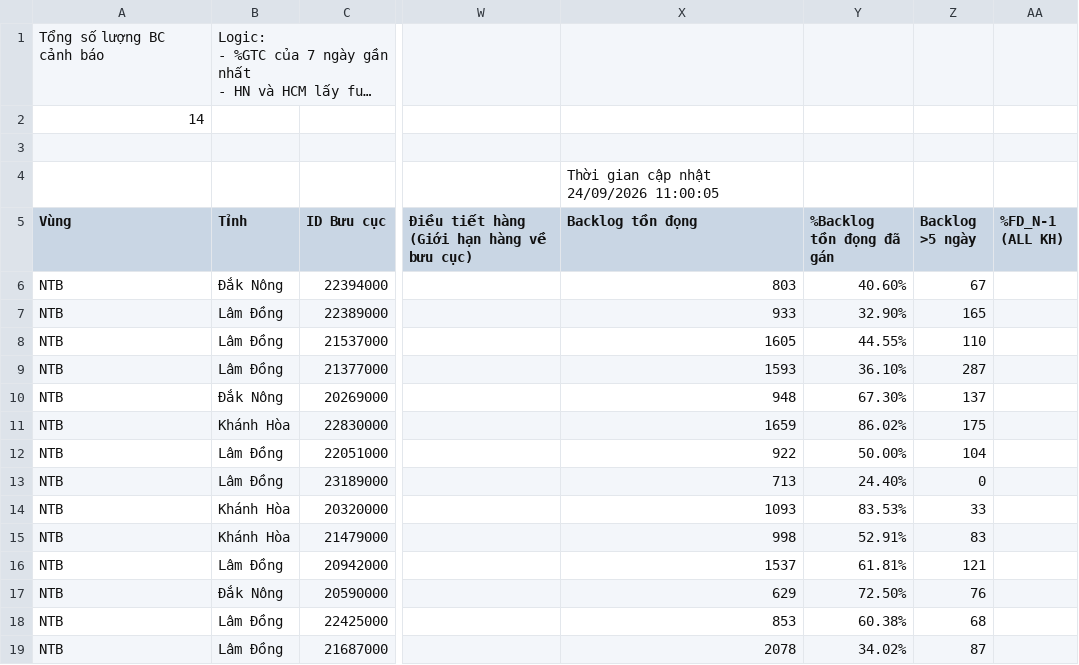
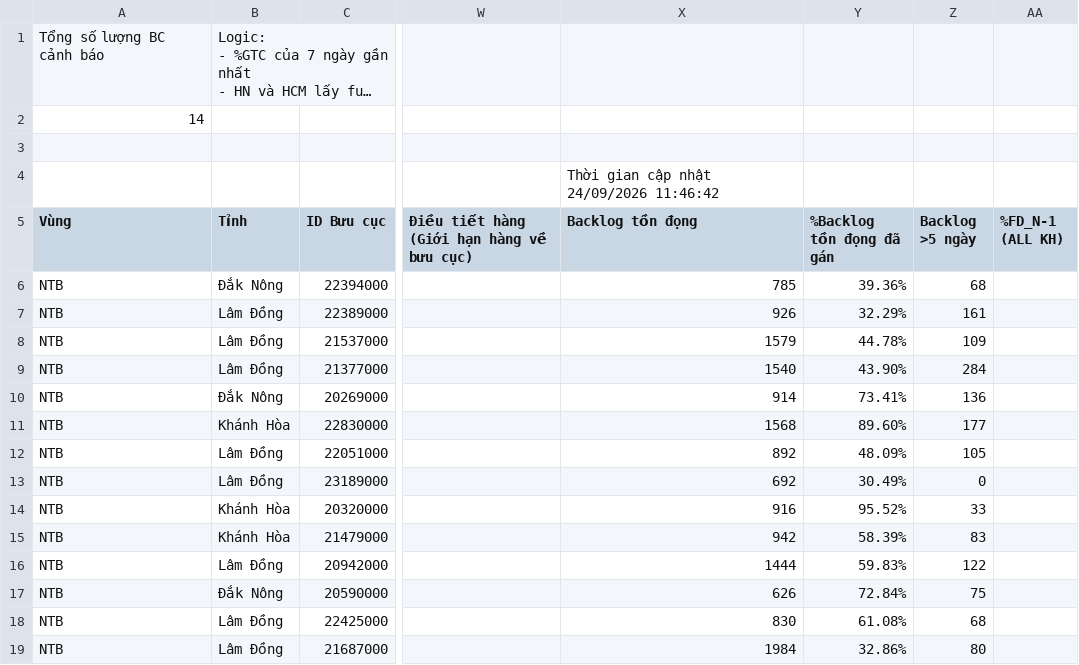
Before and after one commit to thuyntt2-creator/Dashboard_NTB_2026, a CSV file: buu_cuc_bat_on.csv, drawn as a sheet; only a part is shown, gaps mark what is left out; long unchanged cells end in …; the diff names each change by its address in the sheet, - before the commit and + after, or states it on an @@ line.

Commit message:
Auto update data, DB and /hop weekly report

```diff
--- a/buu_cuc_bat_on.csv
+++ b/buu_cuc_bat_on.csv
-X4 (Backlog tồn đọng): Thời gian cập nhật 24/09/2026 11:00:05
+X4 (Backlog tồn đọng): Thời gian cập nhật 24/09/2026 11:46:42
-X6 (Backlog tồn đọng): 803
+X6 (Backlog tồn đọng): 785
-Y6 (%Backlog tồn đọng đã gán): 40.60%
+Y6 (%Backlog tồn đọng đã gán): 39.36%
-Z6 (Backlog >5 ngày): 67
+Z6 (Backlog >5 ngày): 68
-X7 (Backlog tồn đọng): 933
+X7 (Backlog tồn đọng): 926
-Y7 (%Backlog tồn đọng đã gán): 32.90%
+Y7 (%Backlog tồn đọng đã gán): 32.29%
-Z7 (Backlog >5 ngày): 165
+Z7 (Backlog >5 ngày): 161
-X8 (Backlog tồn đọng): 1605
+X8 (Backlog tồn đọng): 1579
-Y8 (%Backlog tồn đọng đã gán): 44.55%
+Y8 (%Backlog tồn đọng đã gán): 44.78%
-Z8 (Backlog >5 ngày): 110
+Z8 (Backlog >5 ngày): 109
-X9 (Backlog tồn đọng): 1593
+X9 (Backlog tồn đọng): 1540
-Y9 (%Backlog tồn đọng đã gán): 36.10%
+Y9 (%Backlog tồn đọng đã gán): 43.90%
-Z9 (Backlog >5 ngày): 287
+Z9 (Backlog >5 ngày): 284
-X10 (Backlog tồn đọng): 948
+X10 (Backlog tồn đọng): 914
-Y10 (%Backlog tồn đọng đã gán): 67.30%
+Y10 (%Backlog tồn đọng đã gán): 73.41%
-Z10 (Backlog >5 ngày): 137
+Z10 (Backlog >5 ngày): 136
-X11 (Backlog tồn đọng): 1659
+X11 (Backlog tồn đọng): 1568
-Y11 (%Backlog tồn đọng đã gán): 86.02%
+Y11 (%Backlog tồn đọng đã gán): 89.60%
-Z11 (Backlog >5 ngày): 175
+Z11 (Backlog >5 ngày): 177
-X12 (Backlog tồn đọng): 922
+X12 (Backlog tồn đọng): 892
-Y12 (%Backlog tồn đọng đã gán): 50.00%
+Y12 (%Backlog tồn đọng đã gán): 48.09%
-Z12 (Backlog >5 ngày): 104
+Z12 (Backlog >5 ngày): 105
-X13 (Backlog tồn đọng): 713
+X13 (Backlog tồn đọng): 692
-Y13 (%Backlog tồn đọng đã gán): 24.40%
+Y13 (%Backlog tồn đọng đã gán): 30.49%
-X14 (Backlog tồn đọng): 1093
+X14 (Backlog tồn đọng): 916
-Y14 (%Backlog tồn đọng đã gán): 83.53%
+Y14 (%Backlog tồn đọng đã gán): 95.52%
-X15 (Backlog tồn đọng): 998
+X15 (Backlog tồn đọng): 942
-Y15 (%Backlog tồn đọng đã gán): 52.91%
+Y15 (%Backlog tồn đọng đã gán): 58.39%
-X16 (Backlog tồn đọng): 1537
+X16 (Backlog tồn đọng): 1444
-Y16 (%Backlog tồn đọng đã gán): 61.81%
+Y16 (%Backlog tồn đọng đã gán): 59.83%
-Z16 (Backlog >5 ngày): 121
+Z16 (Backlog >5 ngày): 122
-X17 (Backlog tồn đọng): 629
+X17 (Backlog tồn đọng): 626
-Y17 (%Backlog tồn đọng đã gán): 72.50%
+Y17 (%Backlog tồn đọng đã gán): 72.84%
-Z17 (Backlog >5 ngày): 76
+Z17 (Backlog >5 ngày): 75
-X18 (Backlog tồn đọng): 853
+X18 (Backlog tồn đọng): 830
-Y18 (%Backlog tồn đọng đã gán): 60.38%
+Y18 (%Backlog tồn đọng đã gán): 61.08%
-X19 (Backlog tồn đọng): 2078
+X19 (Backlog tồn đọng): 1984
-Y19 (%Backlog tồn đọng đã gán): 34.02%
+Y19 (%Backlog tồn đọng đã gán): 32.86%
-Z19 (Backlog >5 ngày): 87
+Z19 (Backlog >5 ngày): 80
```
Also changed, not shown: 3 other files.
